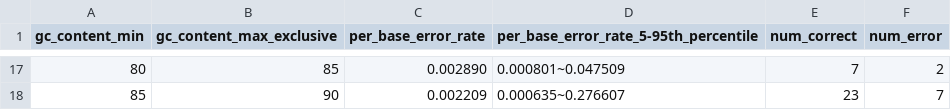
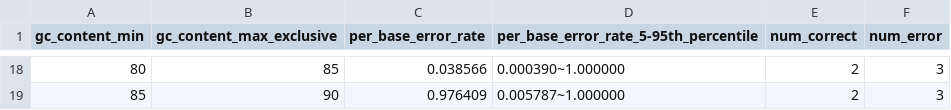
Before and after one commit to GZHoffie/skiver, a CSV file: example/SRR7498042.summary_gc_content.csv, drawn as a sheet; only a part is shown, gaps mark what is left out; the diff covers the shown part only.

```diff
--- a/example/SRR7498042.summary_gc_content.csv
+++ b/example/SRR7498042.summary_gc_content.csv
@@ -17,2 +18,2 @@ gc_content_min,gc_content_max_exclusive,per_base_error_rate,per_base_error_rate_
-80,85,0.002890,0.000801~0.047509,7,2
-85,90,0.002209,0.000635~0.276607,23,7
+80,85,0.038566,0.000390~1.000000,2,3
+85,90,0.976409,0.005787~1.000000,2,3
```
Also changed, not shown: 1 added row and 58 edited cells elsewhere in this file, example/SRR7498042.hazard_rate.csv, example/SRR7498042.summary_error_rate.csv, 14 other files.
